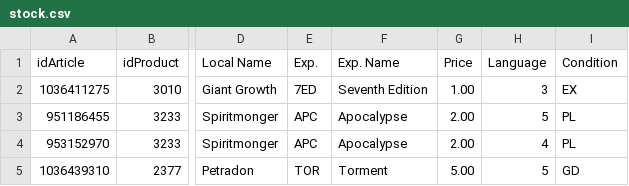
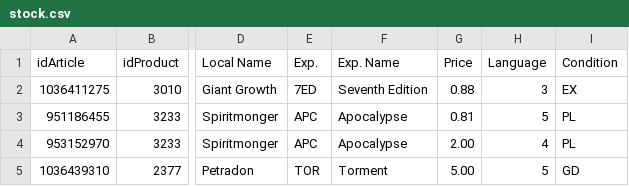
Before and after one commit to YoannBuzenet/mbi_selling, a CSV file: shopStock/7/stock.csv, drawn as a sheet; only a part is shown, gaps mark what is left out; the diff names each change by its address in the sheet, - before the commit and + after, or states it on an @@ line.

```diff
--- a/shopStock/7/stock.csv
+++ b/shopStock/7/stock.csv
-G2 (Price): 1.00
+G2 (Price): 0.88
-G3 (Price): 2.00
+G3 (Price): 0.81
```
Also changed, not shown: 6 other files.
